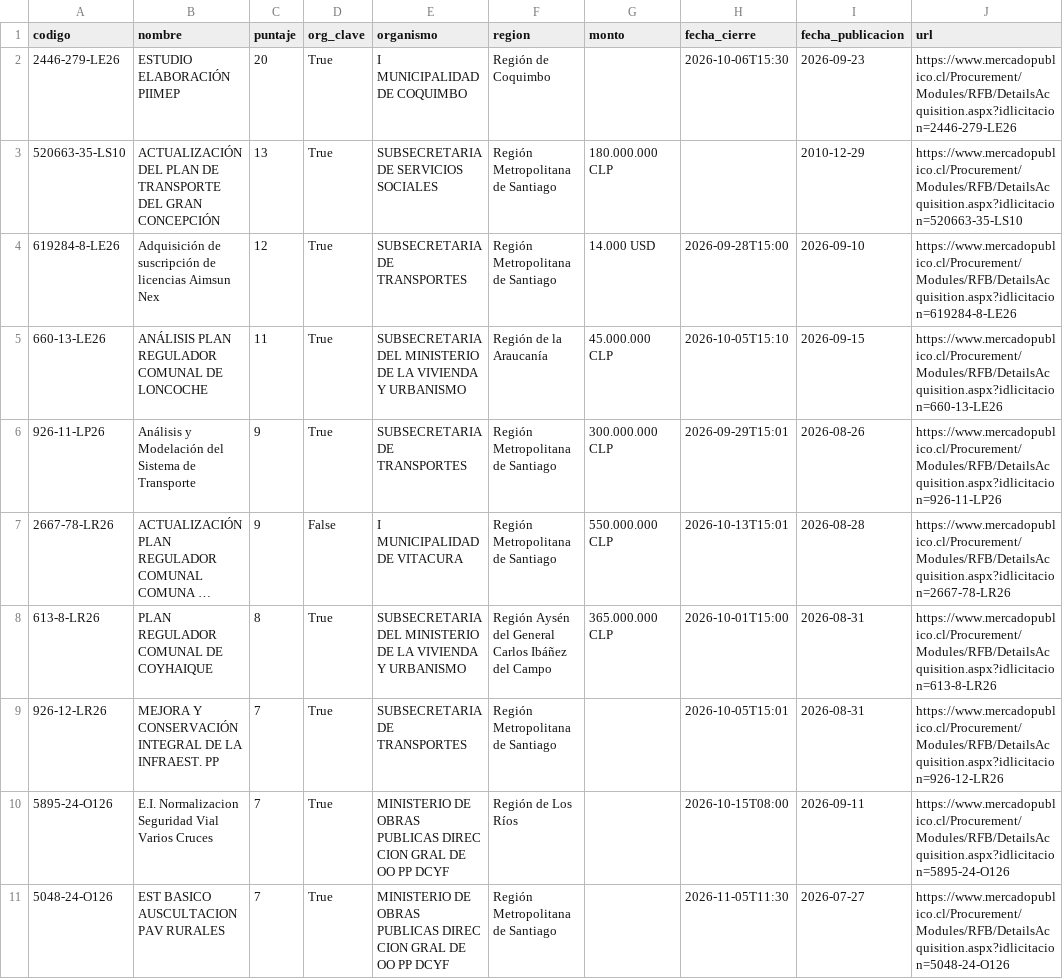
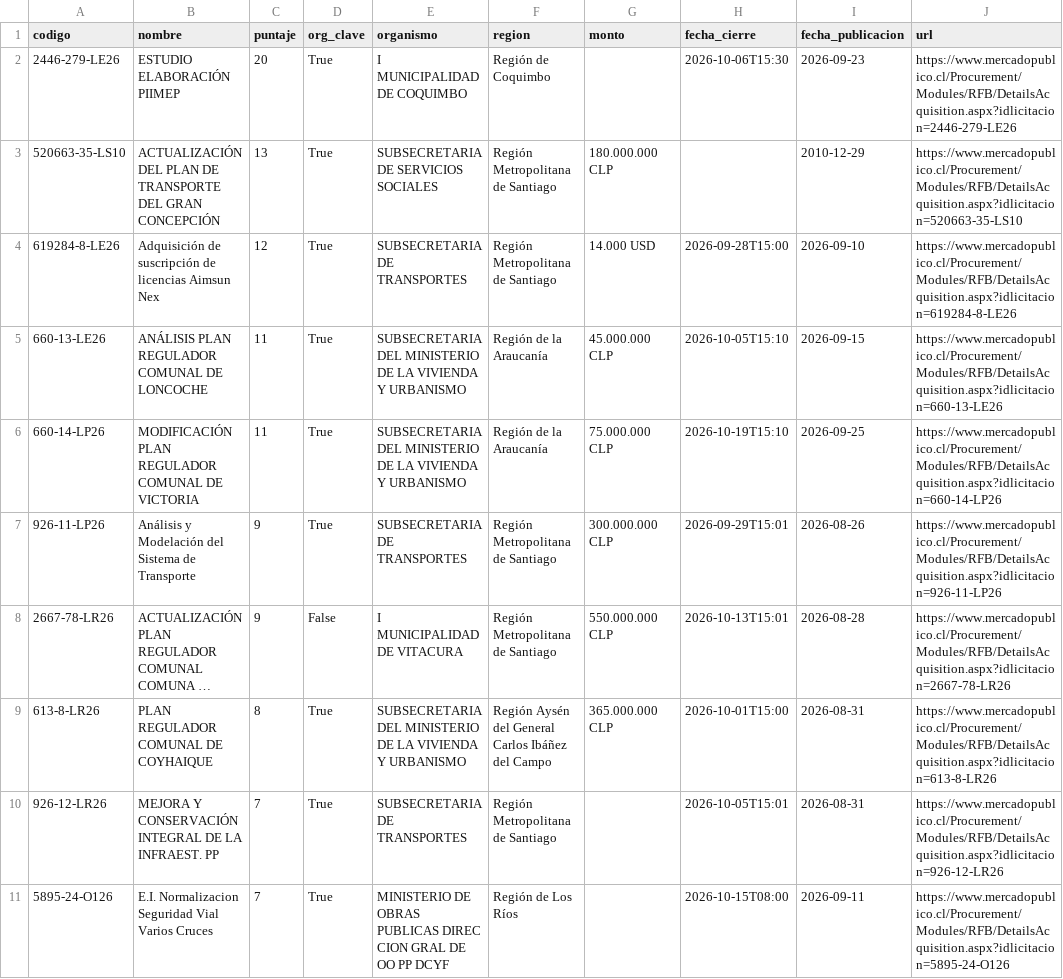
Before and after one commit to romedinag-tech/licitaciones, a CSV file: data/resultados.csv, drawn as a sheet; only a part is shown; the shorter side is filled out with more unchanged rows; long unchanged cells end in ….

```diff
--- a/data/resultados.csv
+++ b/data/resultados.csv
@@ -5,2 +5,3 @@
 660-13-LE26,ANÁLISIS PLAN REGULADOR COMUNAL DE LONCOCHE,11,True,SUBSECRETARIA DEL MINISTERIO DE LA VIVIENDA Y URBANISMO,Región de la Araucanía ,45.000.000 CLP,2026-10-05T15:10,2026-09-15,https://www.mercadopublico.cl/Procurement/Modules/RFB/DetailsAcquisition.aspx?idlicitacion=660-13-LE26
+660-14-LP26,MODIFICACIÓN PLAN REGULADOR COMUNAL DE VICTORIA,11,True,SUBSECRETARIA DEL MINISTERIO DE LA VIVIENDA Y URBANISMO,Región de la Araucanía ,75.000.000 CLP,2026-10-19T15:10,2026-09-25,https://www.mercadopublico.cl/Procurement/Modules/RFB/DetailsAcquisition.aspx?idlicitacion=660-14-LP26
 926-11-LP26,Análisis y Modelación del Sistema de Transporte,9,True,SUBSECRETARIA DE TRANSPORTES,Región Metropolitana de Santiago,300.000.000 CLP,2026-09-29T15:01,2026-08-26,https://www.mercadopublico.cl/Procurement/Modules/RFB/DetailsAcquisition.aspx?idlicitacion=926-11-LP26
```
Also changed, not shown: 2 other files.
